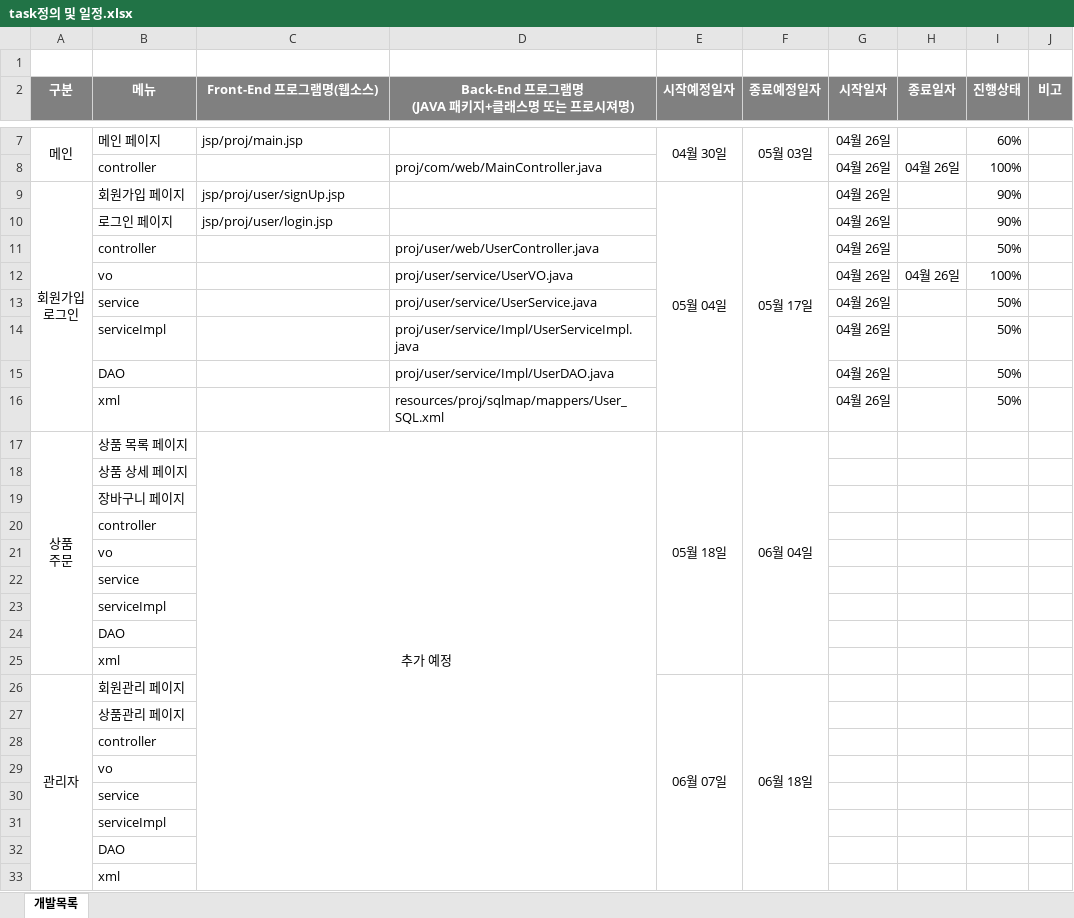
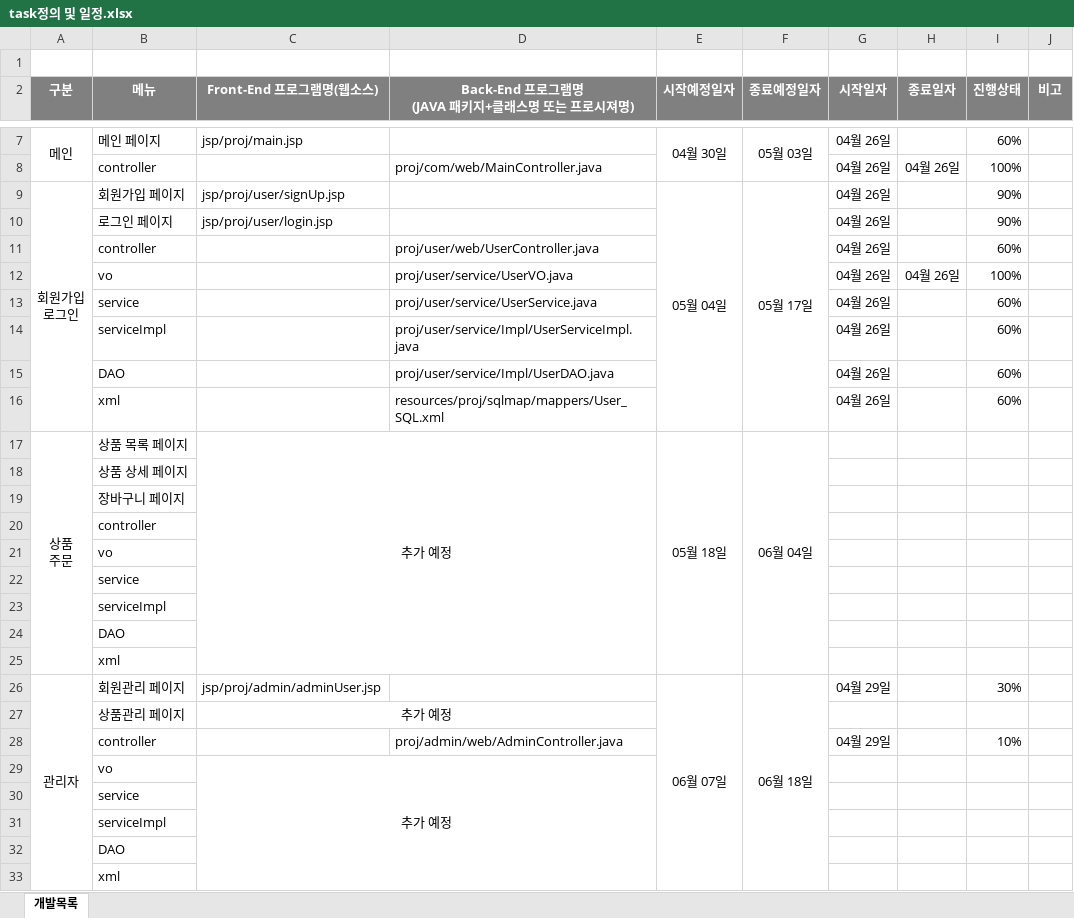
Before and after one commit to Icecil-a/proj_00, an Excel workbook: task정의 및 일정.xlsx, sheet 개발목록, drawn as a sheet; only a part is shown, gaps mark what is left out; values as stored, in another font and other column widths than the file's, no borders; removed rows and columns are numbered as before the commit, all else as after; the diff names each change by its address in the sheet, - before the commit and + after, or states it on an @@ line.

Commit message:
Add files via upload

```diff
--- a/task정의 및 일정.xlsx (sheet 개발목록)
+++ b/task정의 및 일정.xlsx (sheet 개발목록)
-I11 (진행상태): 50%
+I11 (진행상태): 60%
-I13:I16 (진행상태): 50%
+I13:I16 (진행상태): 60%
-C17:D33 merged
+C17:D25 merged
-C26 (Front-End 프로그램명(웹소스)): (empty)
+C26 (Front-End 프로그램명(웹소스)): jsp/proj/admin/adminUser.jsp
-G26 (시작일자): (empty)
+G26 (시작일자): 04월 29일
-I26 (진행상태): (empty)
+I26 (진행상태): 30%
-C27 (Front-End 프로그램명(웹소스)): (empty)
+C27 (Front-End 프로그램명(웹소스)): 추가 예정
+C27:D27 merged
-row 28:  | controller
-row 29:  | vo
+row 28:  | controller |  | proj/admin/web/AdminController.java |  |  | 04월 29일 |  | 10%
+row 29:  | vo | 추가 예정
```
